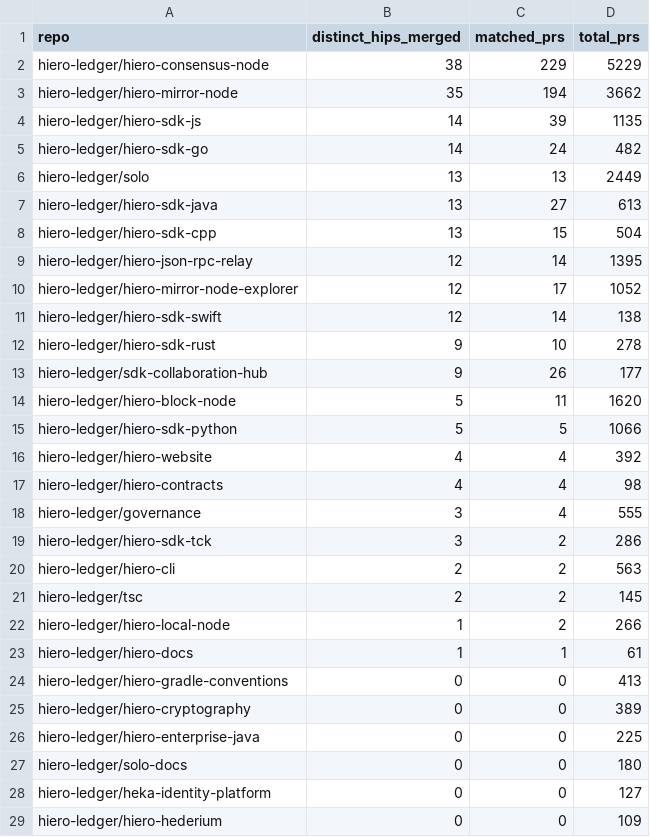
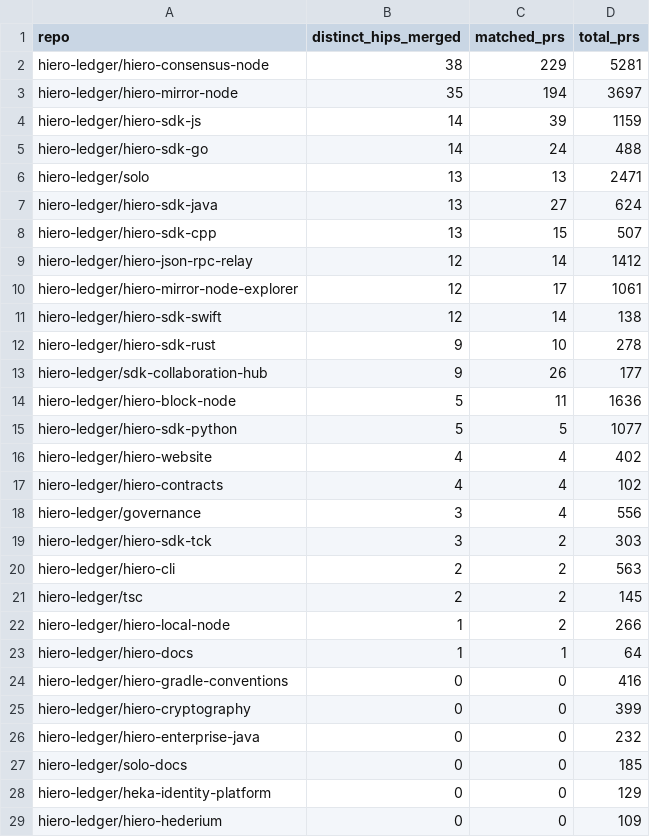
Before and after one commit to Mounil2005/analytics, a CSV file: api/v1/hiero-ledger/hip_repo_engagement.csv, drawn as a sheet; only a part is shown; the diff covers the shown part only.

```diff
--- a/api/v1/hiero-ledger/hip_repo_engagement.csv
+++ b/api/v1/hiero-ledger/hip_repo_engagement.csv
@@ -1,11 +1,11 @@
 repo,distinct_hips_merged,matched_prs,total_prs
-hiero-ledger/hiero-consensus-node,38,229,5229
-hiero-ledger/hiero-mirror-node,35,194,3662
-hiero-ledger/hiero-sdk-js,14,39,1135
-hiero-ledger/hiero-sdk-go,14,24,482
-hiero-ledger/solo,13,13,2449
-hiero-ledger/hiero-sdk-java,13,27,613
-hiero-ledger/hiero-sdk-cpp,13,15,504
-hiero-ledger/hiero-json-rpc-relay,12,14,1395
-hiero-ledger/hiero-mirror-node-explorer,12,17,1052
+hiero-ledger/hiero-consensus-node,38,229,5281
+hiero-ledger/hiero-mirror-node,35,194,3697
+hiero-ledger/hiero-sdk-js,14,39,1159
+hiero-ledger/hiero-sdk-go,14,24,488
+hiero-ledger/solo,13,13,2471
+hiero-ledger/hiero-sdk-java,13,27,624
+hiero-ledger/hiero-sdk-cpp,13,15,507
+hiero-ledger/hiero-json-rpc-relay,12,14,1412
+hiero-ledger/hiero-mirror-node-explorer,12,17,1061
 hiero-ledger/hiero-sdk-swift,12,14,138
@@ -13,8 +13,8 @@ hiero-ledger/hiero-sdk-rust,9,10,278
 hiero-ledger/sdk-collaboration-hub,9,26,177
-hiero-ledger/hiero-block-node,5,11,1620
-hiero-ledger/hiero-sdk-python,5,5,1066
-hiero-ledger/hiero-website,4,4,392
-hiero-ledger/hiero-contracts,4,4,98
-hiero-ledger/governance,3,4,555
-hiero-ledger/hiero-sdk-tck,3,2,286
+hiero-ledger/hiero-block-node,5,11,1636
+hiero-ledger/hiero-sdk-python,5,5,1077
+hiero-ledger/hiero-website,4,4,402
+hiero-ledger/hiero-contracts,4,4,102
+hiero-ledger/governance,3,4,556
+hiero-ledger/hiero-sdk-tck,3,2,303
 hiero-ledger/hiero-cli,2,2,563
@@ -22,8 +22,8 @@ hiero-ledger/tsc,2,2,145
 hiero-ledger/hiero-local-node,1,2,266
-hiero-ledger/hiero-docs,1,1,61
-hiero-ledger/hiero-gradle-conventions,0,0,413
-hiero-ledger/hiero-cryptography,0,0,389
-hiero-ledger/hiero-enterprise-java,0,0,225
-hiero-ledger/solo-docs,0,0,180
-hiero-ledger/heka-identity-platform,0,0,127
+hiero-ledger/hiero-docs,1,1,64
+hiero-ledger/hiero-gradle-conventions,0,0,416
+hiero-ledger/hiero-cryptography,0,0,399
+hiero-ledger/hiero-enterprise-java,0,0,232
+hiero-ledger/solo-docs,0,0,185
+hiero-ledger/heka-identity-platform,0,0,129
 hiero-ledger/hiero-hederium,0,0,109
```
Also changed, not shown: 3 edited cells elsewhere in this file, 26 other files.
